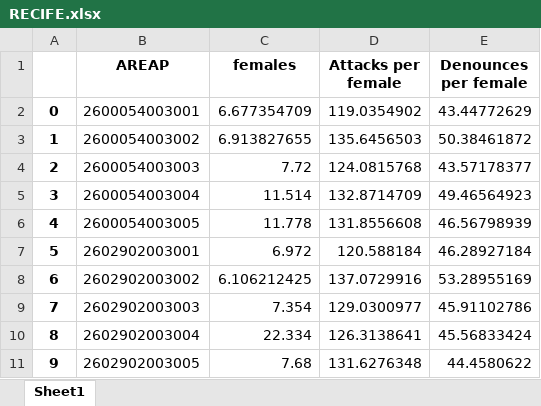
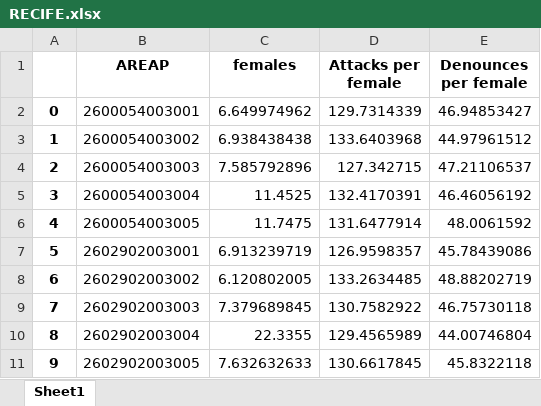
Before and after one commit to BAFurtado/VIDA_domestic_violence, an Excel workbook: VIDA2/data/RECIFE.xlsx, sheet Sheet1, drawn as a sheet; only a part is shown; values as stored, in another font and other column widths than the file's, no borders; the diff covers the shown part only; the diff names each change by its address in the sheet, - before the commit and + after, or states it on an @@ line.

```diff
--- a/VIDA2/data/RECIFE.xlsx (sheet Sheet1)
+++ b/VIDA2/data/RECIFE.xlsx (sheet Sheet1)
-C2 (females): 6.677354709
+C2 (females): 6.649974962
-D2 (Attacks per female): 119.0354902
+D2 (Attacks per female): 129.7314339
-E2 (Denounces per female): 43.44772629
+E2 (Denounces per female): 46.94853427
-C3 (females): 6.913827655
+C3 (females): 6.938438438
-D3 (Attacks per female): 135.6456503
+D3 (Attacks per female): 133.6403968
-E3 (Denounces per female): 50.38461872
+E3 (Denounces per female): 44.97961512
-C4 (females): 7.72
+C4 (females): 7.585792896
-D4 (Attacks per female): 124.0815768
+D4 (Attacks per female): 127.342715
-E4 (Denounces per female): 43.57178377
+E4 (Denounces per female): 47.21106537
-C5 (females): 11.514
+C5 (females): 11.4525
-D5 (Attacks per female): 132.8714709
+D5 (Attacks per female): 132.4170391
-E5 (Denounces per female): 49.46564923
+E5 (Denounces per female): 46.46056192
-C6 (females): 11.778
+C6 (females): 11.7475
-D6 (Attacks per female): 131.8556608
+D6 (Attacks per female): 131.6477914
-E6 (Denounces per female): 46.56798939
+E6 (Denounces per female): 48.0061592
-C7 (females): 6.972
+C7 (females): 6.913239719
-D7 (Attacks per female): 120.588184
+D7 (Attacks per female): 126.9598357
-E7 (Denounces per female): 46.28927184
+E7 (Denounces per female): 45.78439086
-C8 (females): 6.106212425
+C8 (females): 6.120802005
-D8 (Attacks per female): 137.0729916
+D8 (Attacks per female): 133.2634485
-E8 (Denounces per female): 53.28955169
+E8 (Denounces per female): 48.88202719
-C9 (females): 7.354
+C9 (females): 7.379689845
-D9 (Attacks per female): 129.0300977
+D9 (Attacks per female): 130.7582922
-E9 (Denounces per female): 45.91102786
+E9 (Denounces per female): 46.75730118
-C10 (females): 22.334
+C10 (females): 22.3355
-D10 (Attacks per female): 126.3138641
+D10 (Attacks per female): 129.4565989
-E10 (Denounces per female): 45.56833424
+E10 (Denounces per female): 44.00746804
-C11 (females): 7.68
+C11 (females): 7.632632633
-D11 (Attacks per female): 131.6276348
+D11 (Attacks per female): 130.6617845
-E11 (Denounces per female): 44.4580622
+E11 (Denounces per female): 45.8322118
```
Also changed, not shown: 339 edited cells elsewhere in this sheet, VIDA2/data/FORTALEZA.xlsx, VIDA2/data/SALVADOR.xlsx, 13 other files.
